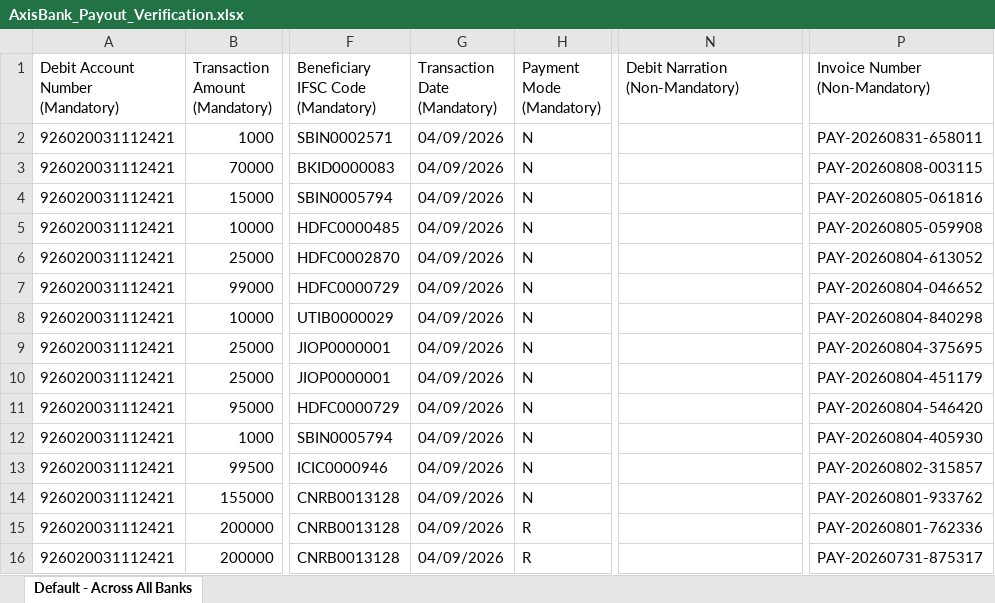
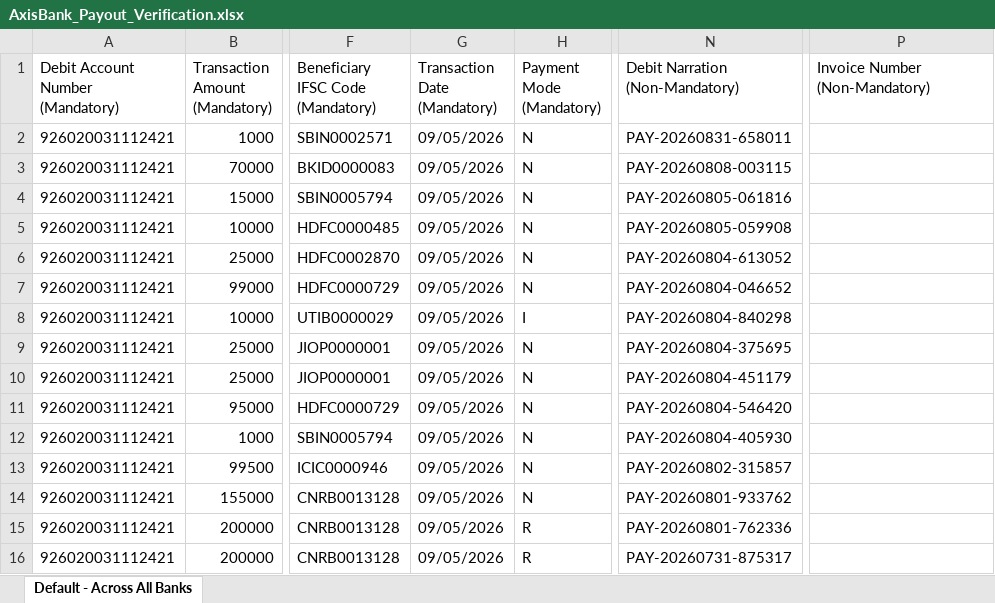
Before and after one commit to prchdev/PayByCard, an Excel workbook: public/AxisBank_Payout_Verification.xlsx, sheet Default - Across All Banks, drawn as a sheet; only a part is shown, gaps mark what is left out; values as stored, in another font and other column widths than the file's, no borders; the diff covers the shown part only; the diff names each change by its address in the sheet, - before the commit and + after, or states it on an @@ line.

Commit message:
Updated AxisBank_Payout_Verification.xlsx

```diff
--- a/public/AxisBank_Payout_Verification.xlsx (sheet Default - Across All Banks)
+++ b/public/AxisBank_Payout_Verification.xlsx (sheet Default - Across All Banks)
-G2:G16 (Transaction Date (Mandatory)): 04/09/2026
+G2:G16 (Transaction Date (Mandatory)): 09/05/2026
-N2 (Debit Narration (Non-Mandatory)): (empty)
+N2 (Debit Narration (Non-Mandatory)): PAY-20260831-658011
-P2 (Invoice Number (Non-Mandatory)): PAY-20260831-658011
+P2 (Invoice Number (Non-Mandatory)): (empty)
-N3 (Debit Narration (Non-Mandatory)): (empty)
+N3 (Debit Narration (Non-Mandatory)): PAY-20260808-003115
-P3 (Invoice Number (Non-Mandatory)): PAY-20260808-003115
+P3 (Invoice Number (Non-Mandatory)): (empty)
-N4 (Debit Narration (Non-Mandatory)): (empty)
+N4 (Debit Narration (Non-Mandatory)): PAY-20260805-061816
-P4 (Invoice Number (Non-Mandatory)): PAY-20260805-061816
+P4 (Invoice Number (Non-Mandatory)): (empty)
-N5 (Debit Narration (Non-Mandatory)): (empty)
+N5 (Debit Narration (Non-Mandatory)): PAY-20260805-059908
-P5 (Invoice Number (Non-Mandatory)): PAY-20260805-059908
+P5 (Invoice Number (Non-Mandatory)): (empty)
-N6 (Debit Narration (Non-Mandatory)): (empty)
+N6 (Debit Narration (Non-Mandatory)): PAY-20260804-613052
-P6 (Invoice Number (Non-Mandatory)): PAY-20260804-613052
+P6 (Invoice Number (Non-Mandatory)): (empty)
-N7 (Debit Narration (Non-Mandatory)): (empty)
+N7 (Debit Narration (Non-Mandatory)): PAY-20260804-046652
-P7 (Invoice Number (Non-Mandatory)): PAY-20260804-046652
+P7 (Invoice Number (Non-Mandatory)): (empty)
-H8 (Payment Mode (Mandatory)): N
+H8 (Payment Mode (Mandatory)): I
-N8 (Debit Narration (Non-Mandatory)): (empty)
+N8 (Debit Narration (Non-Mandatory)): PAY-20260804-840298
-P8 (Invoice Number (Non-Mandatory)): PAY-20260804-840298
+P8 (Invoice Number (Non-Mandatory)): (empty)
-N9 (Debit Narration (Non-Mandatory)): (empty)
+N9 (Debit Narration (Non-Mandatory)): PAY-20260804-375695
-P9 (Invoice Number (Non-Mandatory)): PAY-20260804-375695
+P9 (Invoice Number (Non-Mandatory)): (empty)
-N10 (Debit Narration (Non-Mandatory)): (empty)
+N10 (Debit Narration (Non-Mandatory)): PAY-20260804-451179
-P10 (Invoice Number (Non-Mandatory)): PAY-20260804-451179
+P10 (Invoice Number (Non-Mandatory)): (empty)
-N11 (Debit Narration (Non-Mandatory)): (empty)
+N11 (Debit Narration (Non-Mandatory)): PAY-20260804-546420
-P11 (Invoice Number (Non-Mandatory)): PAY-20260804-546420
+P11 (Invoice Number (Non-Mandatory)): (empty)
-N12 (Debit Narration (Non-Mandatory)): (empty)
+N12 (Debit Narration (Non-Mandatory)): PAY-20260804-405930
-P12 (Invoice Number (Non-Mandatory)): PAY-20260804-405930
+P12 (Invoice Number (Non-Mandatory)): (empty)
-N13 (Debit Narration (Non-Mandatory)): (empty)
+N13 (Debit Narration (Non-Mandatory)): PAY-20260802-315857
-P13 (Invoice Number (Non-Mandatory)): PAY-20260802-315857
+P13 (Invoice Number (Non-Mandatory)): (empty)
-N14 (Debit Narration (Non-Mandatory)): (empty)
+N14 (Debit Narration (Non-Mandatory)): PAY-20260801-933762
-P14 (Invoice Number (Non-Mandatory)): PAY-20260801-933762
+P14 (Invoice Number (Non-Mandatory)): (empty)
-N15 (Debit Narration (Non-Mandatory)): (empty)
+N15 (Debit Narration (Non-Mandatory)): PAY-20260801-762336
-P15 (Invoice Number (Non-Mandatory)): PAY-20260801-762336
+P15 (Invoice Number (Non-Mandatory)): (empty)
-N16 (Debit Narration (Non-Mandatory)): (empty)
+N16 (Debit Narration (Non-Mandatory)): PAY-20260731-875317
-P16 (Invoice Number (Non-Mandatory)): PAY-20260731-875317
+P16 (Invoice Number (Non-Mandatory)): (empty)
```
Also changed, not shown: 120 edited cells elsewhere in this sheet, 1 other file.
